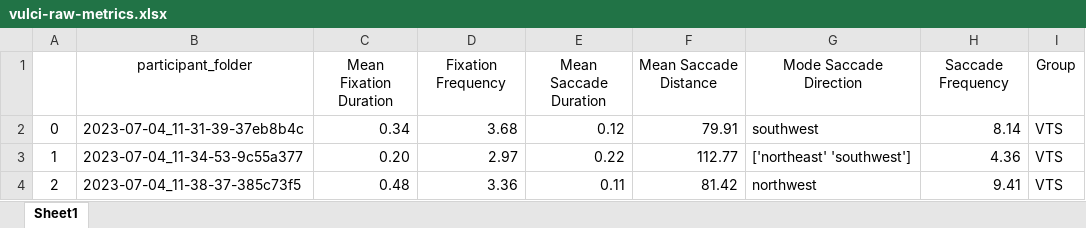
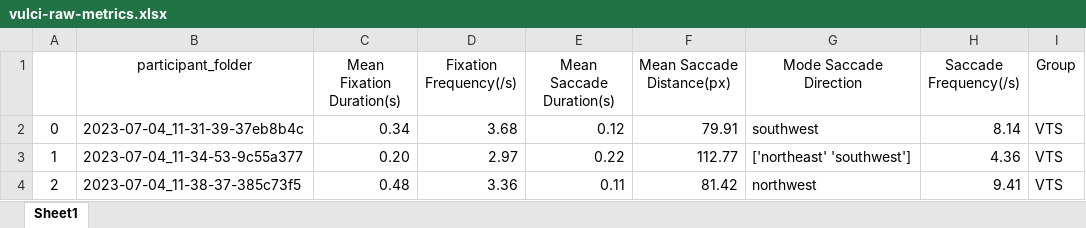
Before and after one commit to nogibjj/Tracking-Gazes-on-Museum-Pieces-Data-Plus, an Excel workbook: analysis/vulci-raw-metrics.xlsx, sheet Sheet1, drawn as a sheet; only a part is shown; values as stored, in another font and other column widths than the file's, no borders; the diff names each change by its address in the sheet, - before the commit and + after, or states it on an @@ line.

Commit message:
vulci analysis files

```diff
--- a/analysis/vulci-raw-metrics.xlsx (sheet Sheet1)
+++ b/analysis/vulci-raw-metrics.xlsx (sheet Sheet1)
-C1: Mean Fixation Duration
+C1: Mean Fixation Duration(s)
-D1: Fixation Frequency
+D1: Fixation Frequency(/s)
-E1: Mean Saccade Duration
+E1: Mean Saccade Duration(s)
-F1: Mean Saccade Distance
+F1: Mean Saccade Distance(px)
-H1: Saccade Frequency
+H1: Saccade Frequency(/s)
```
Also changed, not shown: analysis/overall-means.xlsx, 1 other file.
